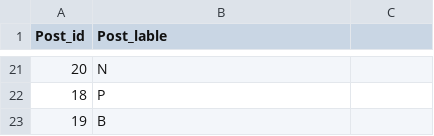
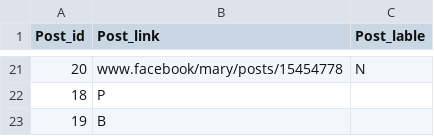
Before and after one commit to alrobeeiy/myawsproject, a CSV file: FBPosts.csv, drawn as a sheet; only a part is shown, gaps mark what is left out; the diff covers the shown part only.

```diff
--- a/FBPosts.csv
+++ b/FBPosts.csv
@@ -1 +1 @@
-Post_id,Post_lable
+Post_id,Post_link,Post_lable
@@ -21,2 +21,2 @@ Post_id,Post_lable
-20,N
+20,www.facebook/mary/posts/15454778,N
 18,P
```
Also changed, not shown: 38 edited cells elsewhere in this file.
